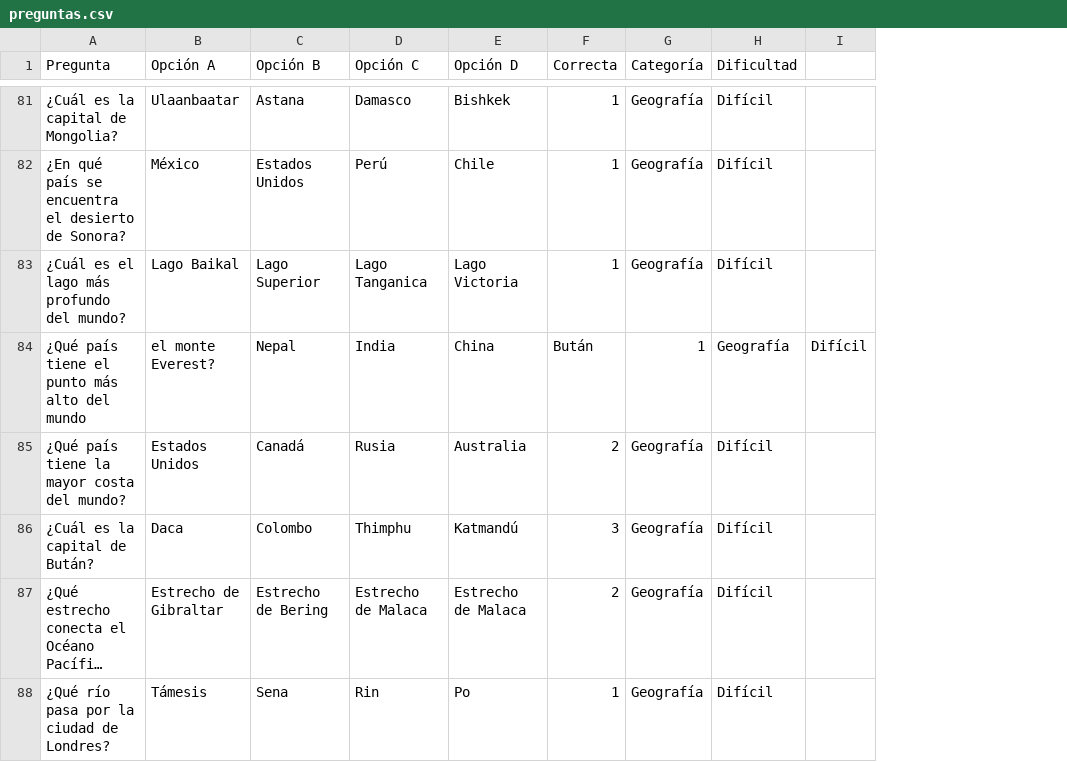
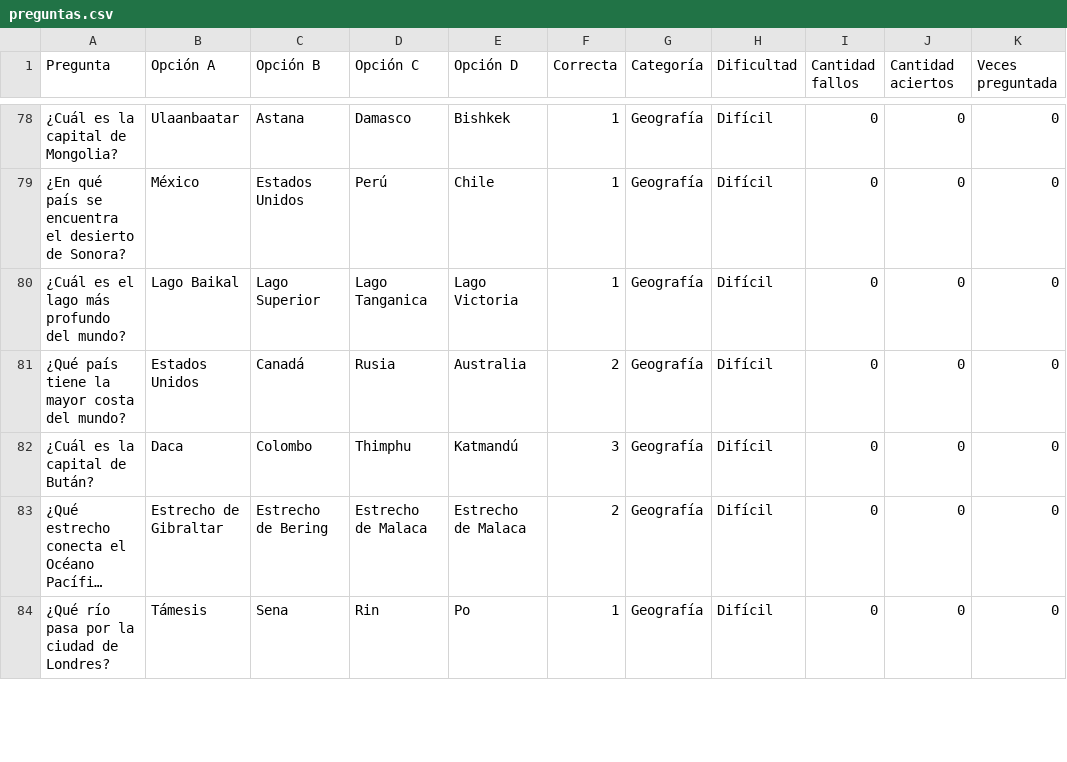
Before and after one commit to Lew1nd/Pygame_Proyecto_UTN, a CSV file: archivos_multimedia/preguntas.csv, drawn as a sheet; only a part is shown, gaps mark what is left out; long unchanged cells end in …; removed rows and columns are numbered as before the commit, all else as after; the diff covers the shown part only; the diff names each change by its address in the sheet, - before the commit and + after, or states it on an @@ line.

Commit message:
ADD: Se agrego Game Class y el sistema de preguntas, se modificó el archivos preguntas y se comentaron las funciones faltantes.

```diff
--- a/archivos_multimedia/preguntas.csv
+++ b/archivos_multimedia/preguntas.csv
-column I, empty
+column I (Cantidad fallos), rows 78-84: all 0
+column J (Cantidad aciertos), rows 78-84: all 0
+column K (Veces preguntada), rows 78-84: all 0
-row 84: ¿Qué país tiene el punto más alto del mundo | el monte Everest? | Nepal | India | China | Bután | 1 | Geografía | Difícil
```
Also changed, not shown: 1 added row, 6 removed rows and 3 edited cells elsewhere in this file, 4 other files.
